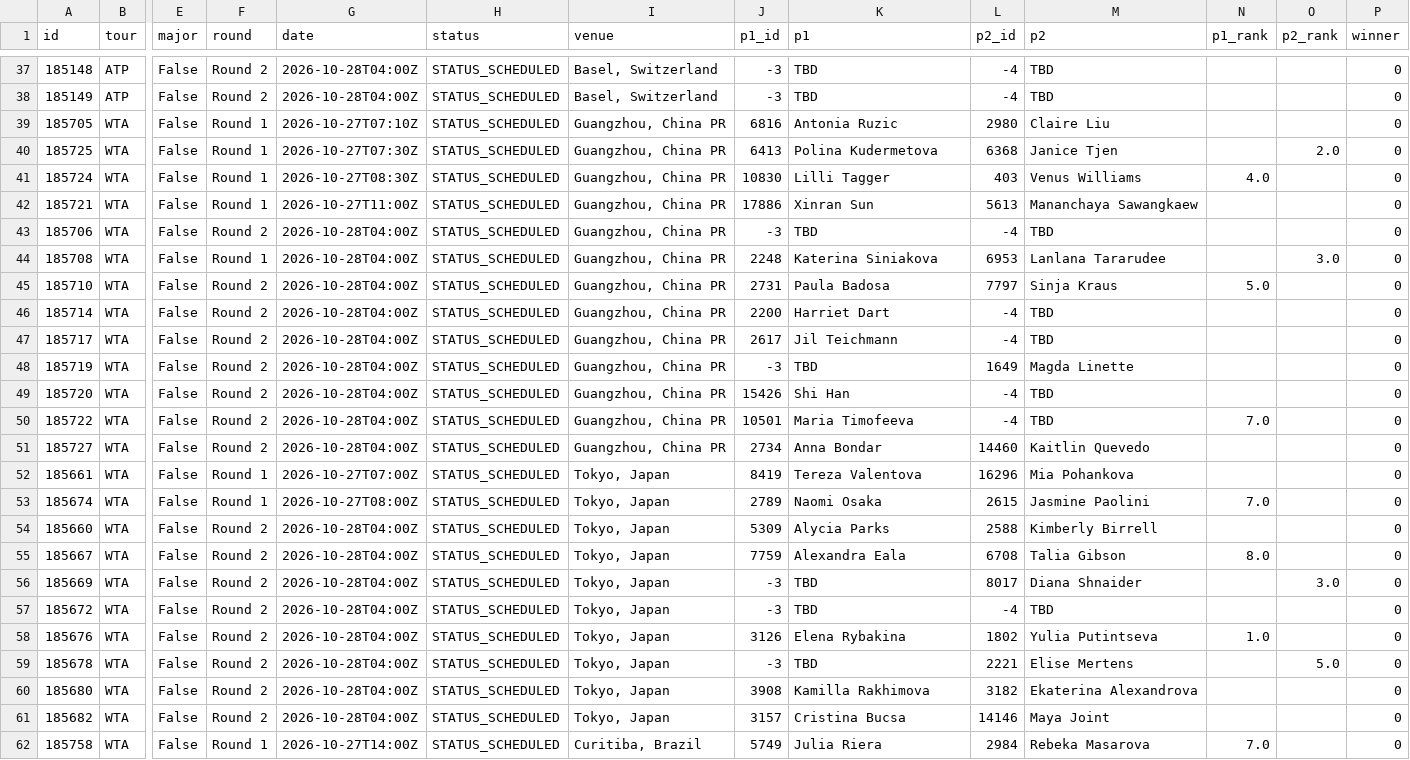
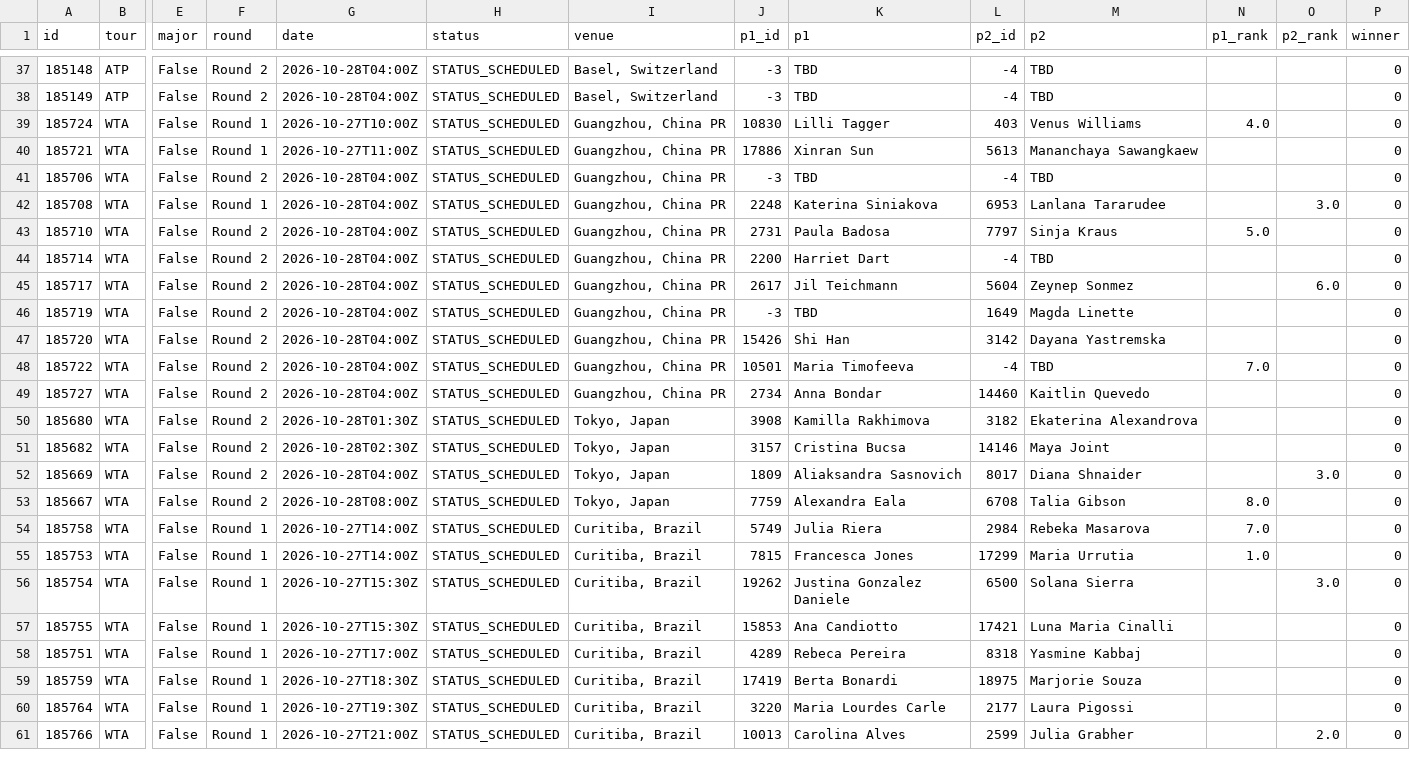
Before and after one commit to tessoncharles-sys/paris-data, a CSV file: data/raw/tennis/schedule.csv, drawn as a sheet; only a part is shown, gaps mark what is left out; the shorter side is filled out with more unchanged rows; removed rows and columns are numbered as before the commit, all else as after; rows hold the shown columns only; the diff names each change by its address in the sheet, - before the commit and + after, or states it on an @@ line.

```diff
--- a/data/raw/tennis/schedule.csv
+++ b/data/raw/tennis/schedule.csv
-row 39: 185705 | WTA | False | Round 1 | 2026-10-27T07:10Z | STATUS_SCHEDULED | Guangzhou, China PR | 6816 | Antonia Ruzic | 2980 | Claire Liu |  |  | 0
-row 40: 185725 | WTA | False | Round 1 | 2026-10-27T07:30Z | STATUS_SCHEDULED | Guangzhou, China PR | 6413 | Polina Kudermetova | 6368 | Janice Tjen |  | 2.0 | 0
-G39 (date): 2026-10-27T08:30Z
+G39 (date): 2026-10-27T10:00Z
-L45 (p2_id): -4
+L45 (p2_id): 5604
-M45 (p2): TBD
+M45 (p2): Zeynep Sonmez
-O45 (p2_rank): (empty)
+O45 (p2_rank): 6.0
-L47 (p2_id): -4
+L47 (p2_id): 3142
-M47 (p2): TBD
+M47 (p2): Dayana Yastremska
-row 52: 185661 | WTA | False | Round 1 | 2026-10-27T07:00Z | STATUS_SCHEDULED | Tokyo, Japan | 8419 | Tereza Valentova | 16296 | Mia Pohankova |  |  | 0
-row 53: 185674 | WTA | False | Round 1 | 2026-10-27T08:00Z | STATUS_SCHEDULED | Tokyo, Japan | 2789 | Naomi Osaka | 2615 | Jasmine Paolini | 7.0 |  | 0
-row 54: 185660 | WTA | False | Round 2 | 2026-10-28T04:00Z | STATUS_SCHEDULED | Tokyo, Japan | 5309 | Alycia Parks | 2588 | Kimberly Birrell |  |  | 0
-row 55: 185667 | WTA | False | Round 2 | 2026-10-28T04:00Z | STATUS_SCHEDULED | Tokyo, Japan | 7759 | Alexandra Eala | 6708 | Talia Gibson | 8.0 |  | 0
-row 56: 185669 | WTA | False | Round 2 | 2026-10-28T04:00Z | STATUS_SCHEDULED | Tokyo, Japan | -3 | TBD | 8017 | Diana Shnaider |  | 3.0 | 0
-row 57: 185672 | WTA | False | Round 2 | 2026-10-28T04:00Z | STATUS_SCHEDULED | Tokyo, Japan | -3 | TBD | -4 | TBD |  |  | 0
-row 58: 185676 | WTA | False | Round 2 | 2026-10-28T04:00Z | STATUS_SCHEDULED | Tokyo, Japan | 3126 | Elena Rybakina | 1802 | Yulia Putintseva | 1.0 |  | 0
-row 59: 185678 | WTA | False | Round 2 | 2026-10-28T04:00Z | STATUS_SCHEDULED | Tokyo, Japan | -3 | TBD | 2221 | Elise Mertens |  | 5.0 | 0
-G50 (date): 2026-10-28T04:00Z
+G50 (date): 2026-10-28T01:30Z
-G51 (date): 2026-10-28T04:00Z
+G51 (date): 2026-10-28T02:30Z
+row 52: 185669 | WTA | False | Round 2 | 2026-10-28T04:00Z | STATUS_SCHEDULED | Tokyo, Japan | 1809 | Aliaksandra Sasnovich | 8017 | Diana Shnaider |  | 3.0 | 0
+row 53: 185667 | WTA | False | Round 2 | 2026-10-28T08:00Z | STATUS_SCHEDULED | Tokyo, Japan | 7759 | Alexandra Eala | 6708 | Talia Gibson | 8.0 |  | 0
```
Also changed, not shown: data/raw/basket/predictions.csv, data/raw/basket/results.csv, 13 other files.
